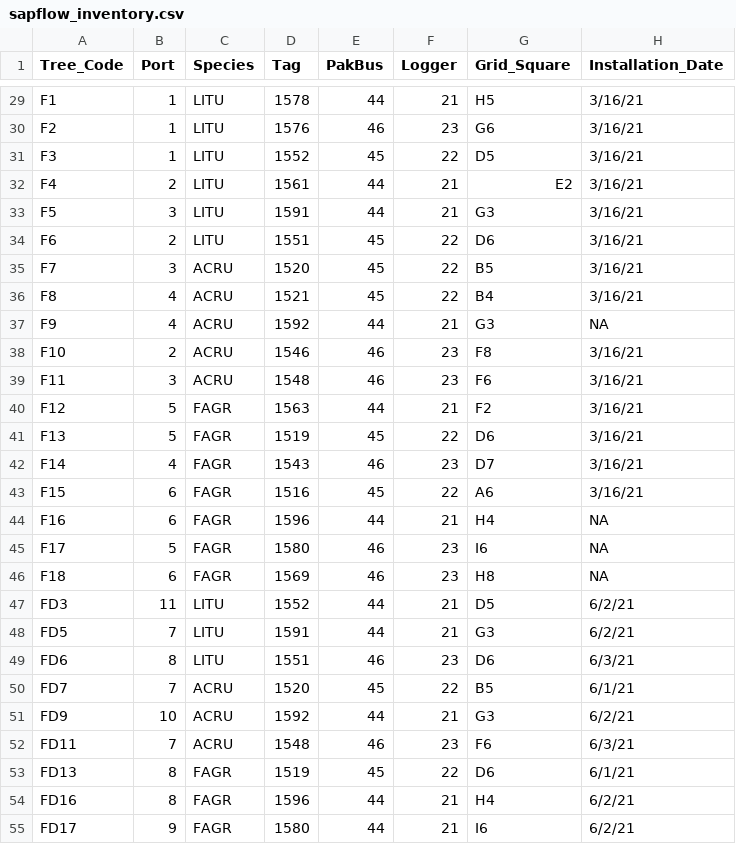
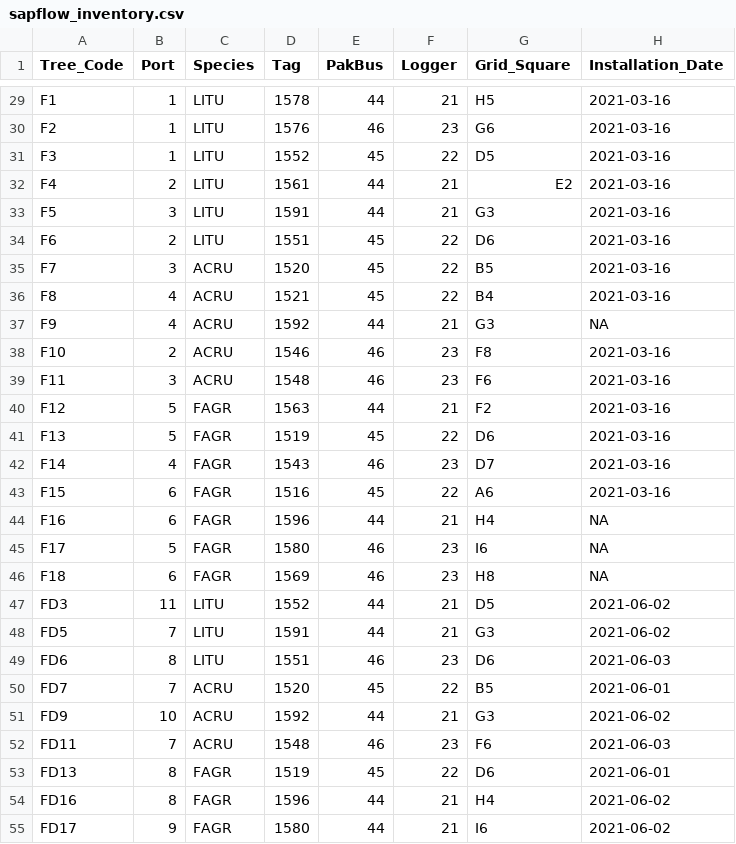
Before and after one commit to COMPASS-DOE/TEMPEST, a CSV file: Design/sapflow_inventory.csv, drawn as a sheet; only a part is shown, gaps mark what is left out; the diff covers the shown part only; the diff names each change by its address in the sheet, - before the commit and + after, or states it on an @@ line.

Commit message:
Use original sapflow inventory file; normalize dates

```diff
--- a/Design/sapflow_inventory.csv
+++ b/Design/sapflow_inventory.csv
-H29:H36 (Installation_Date): 3/16/21
+H29:H36 (Installation_Date): 2021-03-16
-H38:H43 (Installation_Date): 3/16/21
+H38:H43 (Installation_Date): 2021-03-16
-H47:H48 (Installation_Date): 6/2/21
+H47:H48 (Installation_Date): 2021-06-02
-H49 (Installation_Date): 6/3/21
+H49 (Installation_Date): 2021-06-03
-H50 (Installation_Date): 6/1/21
+H50 (Installation_Date): 2021-06-01
-H51 (Installation_Date): 6/2/21
+H51 (Installation_Date): 2021-06-02
-H52 (Installation_Date): 6/3/21
+H52 (Installation_Date): 2021-06-03
-H53 (Installation_Date): 6/1/21
+H53 (Installation_Date): 2021-06-01
-H54:H55 (Installation_Date): 6/2/21
+H54:H55 (Installation_Date): 2021-06-02
```
Also changed, not shown: 43 edited cells elsewhere in this file, 2 other files.
